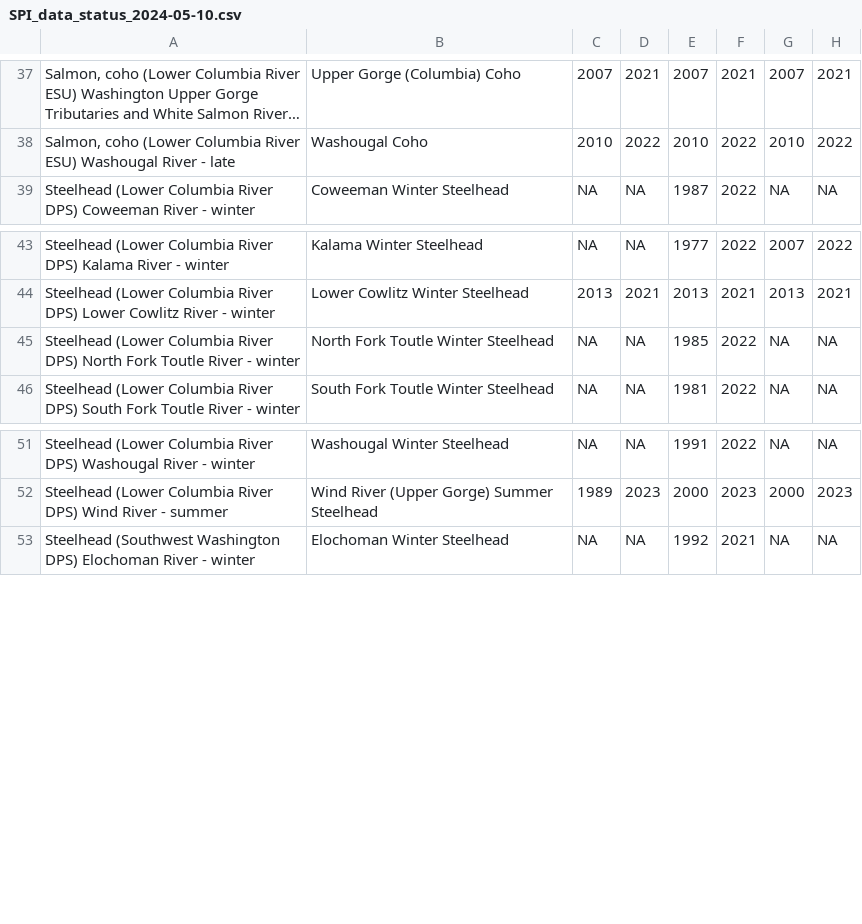
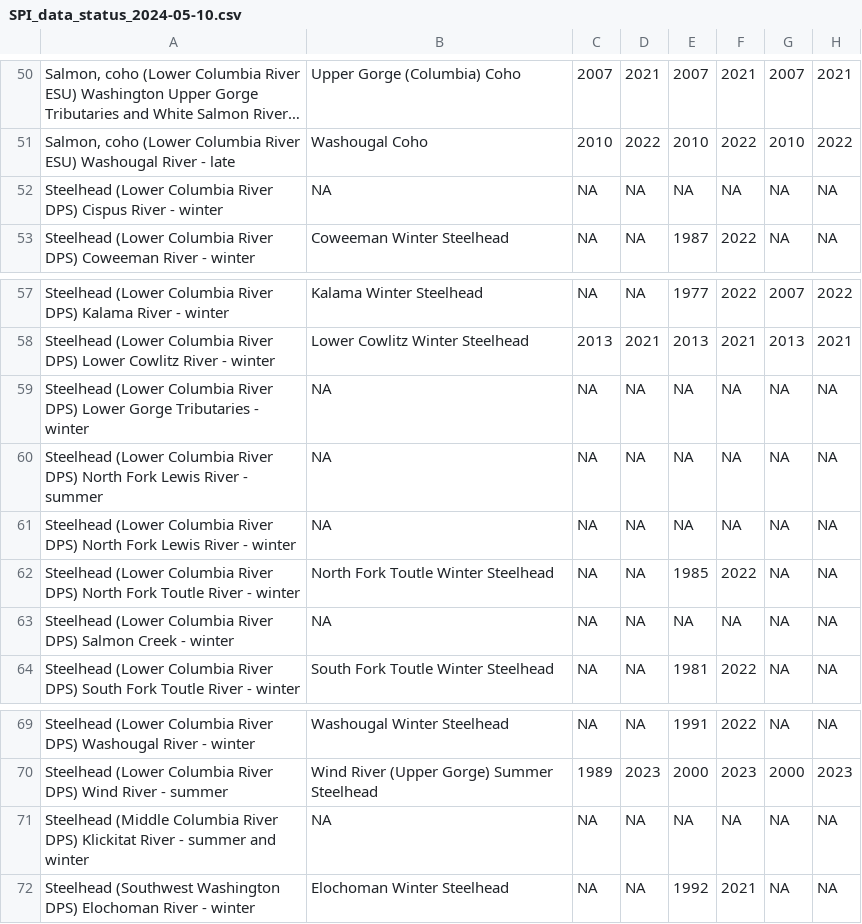
Before and after one commit to tbuehrens/SPI_cleanup, a CSV file: SPI_data_status_2024-05-10.csv, drawn as a sheet; only a part is shown, gaps mark what is left out; long unchanged cells end in …; the diff covers the shown part only.

```diff
--- a/SPI_data_status_2024-05-10.csv
+++ b/SPI_data_status_2024-05-10.csv
@@ -38,2 +51,3 @@
 "Salmon, coho (Lower Columbia River ESU) Washougal River - late","Washougal Coho","2010","2022","2010","2022","2010","2022"
+"Steelhead (Lower Columbia River DPS) Cispus River - winter",NA,NA,NA,NA,NA,NA,NA
 "Steelhead (Lower Columbia River DPS) Coweeman River - winter","Coweeman Winter Steelhead",NA,NA,"1987","2022",NA,NA
@@ -44,3 +58,7 @@
 "Steelhead (Lower Columbia River DPS) Lower Cowlitz River - winter","Lower Cowlitz Winter Steelhead","2013","2021","2013","2021","2013","2021"
+"Steelhead (Lower Columbia River DPS) Lower Gorge Tributaries - winter",NA,NA,NA,NA,NA,NA,NA
+"Steelhead (Lower Columbia River DPS) North Fork Lewis River - summer",NA,NA,NA,NA,NA,NA,NA
+"Steelhead (Lower Columbia River DPS) North Fork Lewis River - winter",NA,NA,NA,NA,NA,NA,NA
 "Steelhead (Lower Columbia River DPS) North Fork Toutle River - winter","North Fork Toutle Winter Steelhead",NA,NA,"1985","2022",NA,NA
+"Steelhead (Lower Columbia River DPS) Salmon Creek - winter",NA,NA,NA,NA,NA,NA,NA
 "Steelhead (Lower Columbia River DPS) South Fork Toutle River - winter","South Fork Toutle Winter Steelhead",NA,NA,"1981","2022",NA,NA
@@ -52,2 +70,3 @@
 "Steelhead (Lower Columbia River DPS) Wind River - summer","Wind River (Upper Gorge) Summer Steelhead","1989","2023","2000","2023","2000","2023"
+"Steelhead (Middle Columbia River DPS) Klickitat River - summer and winter",NA,NA,NA,NA,NA,NA,NA
 "Steelhead (Southwest Washington DPS) Elochoman River - winter","Elochoman Winter Steelhead",NA,NA,"1992","2021",NA,NA
```
Also changed, not shown: 13 added rows elsewhere in this file, SPI_dat_2024-05-10.csv, 1 other file.
